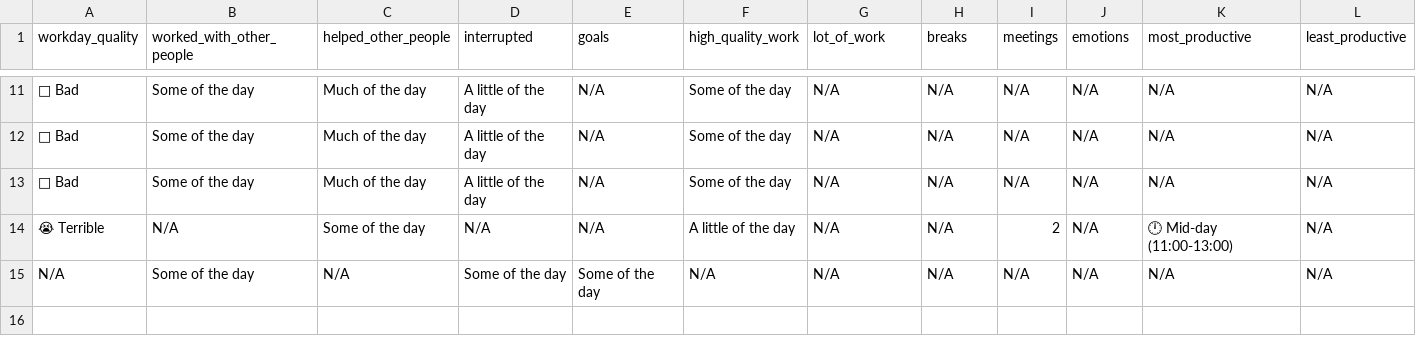
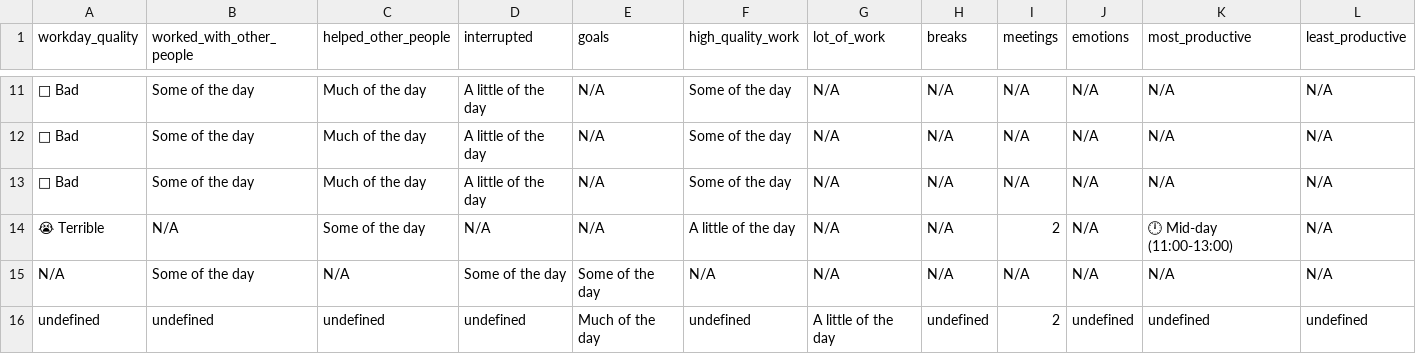
Before and after one commit to githubocto/good-day-demo, a CSV file: good-day.csv, drawn as a sheet; only a part is shown, gaps mark what is left out; the diff names each change by its address in the sheet, - before the commit and + after, or states it on an @@ line.

Commit message:
Good Day update

```diff
--- a/good-day.csv
+++ b/good-day.csv
+row 16: undefined | undefined | undefined | undefined | Much of the day | undefined | A little of the day | undefined | 2 | undefined | undefined | undefined
```
